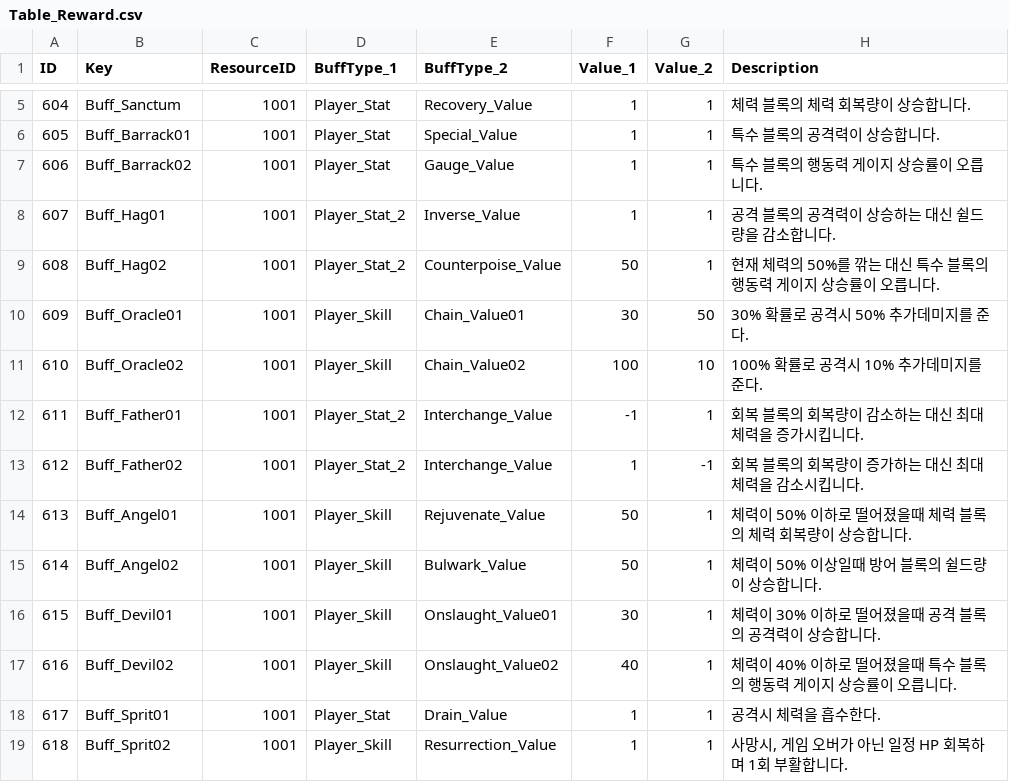
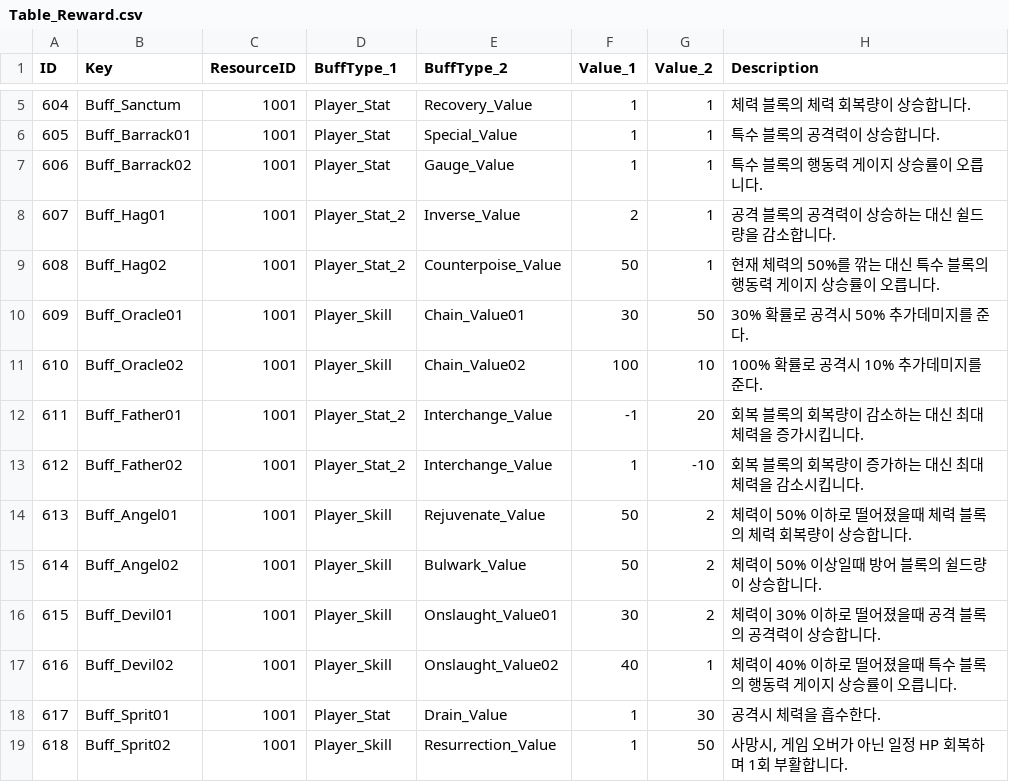
Before and after one commit to Kyungil-smart/08-firstcollabproject-Largegini, a CSV file: EOF/Assets/Resources/Tables/Table_Reward.csv, drawn as a sheet; only a part is shown, gaps mark what is left out.

Commit message:
이벤트 보상 테이블 최신화

```diff
--- a/EOF/Assets/Resources/Tables/Table_Reward.csv
+++ b/EOF/Assets/Resources/Tables/Table_Reward.csv
@@ -7,3 +7,3 @@
 606,Buff_Barrack02,1001,Player_Stat,Gauge_Value,1,1,특수 블록의 행동력 게이지 상승률이 오릅니다.
-607,Buff_Hag01,1001,Player_Stat_2,Inverse_Value,1,1,공격 블록의 공격력이 상승하는 대신 쉴드량을 감소합니다.
+607,Buff_Hag01,1001,Player_Stat_2,Inverse_Value,2,1,공격 블록의 공격력이 상승하는 대신 쉴드량을 감소합니다.
 608,Buff_Hag02,1001,Player_Stat_2,Counterpoise_Value,50,1,현재 체력의 50%를 깎는 대신 특수 블록의 행동력 게이지 상승률이 오릅니다.
@@ -11,9 +11,9 @@
 610,Buff_Oracle02,1001,Player_Skill,Chain_Value02,100,10,100% 확률로 공격시 10% 추가데미지를 준다.
-611,Buff_Father01,1001,Player_Stat_2,Interchange_Value,-1,1,회복 블록의 회복량이 감소하는 대신 최대 체력을 증가시킵니다.
-612,Buff_Father02,1001,Player_Stat_2,Interchange_Value,1,-1,회복 블록의 회복량이 증가하는 대신 최대 체력을 감소시킵니다.
-613,Buff_Angel01,1001,Player_Skill,Rejuvenate_Value,50,1,체력이 50% 이하로 떨어졌을때 체력 블록의 체력 회복량이 상승합니다.
-614,Buff_Angel02,1001,Player_Skill,Bulwark_Value,50,1,체력이 50% 이상일때 방어 블록의 쉴드량이 상승합니다.
-615,Buff_Devil01,1001,Player_Skill,Onslaught_Value01,30,1,체력이 30% 이하로 떨어졌을때 공격 블록의 공격력이 상승합니다.
+611,Buff_Father01,1001,Player_Stat_2,Interchange_Value,-1,20,회복 블록의 회복량이 감소하는 대신 최대 체력을 증가시킵니다.
+612,Buff_Father02,1001,Player_Stat_2,Interchange_Value,1,-10,회복 블록의 회복량이 증가하는 대신 최대 체력을 감소시킵니다.
+613,Buff_Angel01,1001,Player_Skill,Rejuvenate_Value,50,2,체력이 50% 이하로 떨어졌을때 체력 블록의 체력 회복량이 상승합니다.
+614,Buff_Angel02,1001,Player_Skill,Bulwark_Value,50,2,체력이 50% 이상일때 방어 블록의 쉴드량이 상승합니다.
+615,Buff_Devil01,1001,Player_Skill,Onslaught_Value01,30,2,체력이 30% 이하로 떨어졌을때 공격 블록의 공격력이 상승합니다.
 616,Buff_Devil02,1001,Player_Skill,Onslaught_Value02,40,1,체력이 40% 이하로 떨어졌을때 특수 블록의 행동력 게이지 상승률이 오릅니다.
-617,Buff_Sprit01,1001,Player_Stat,Drain_Value,1,1,공격시 체력을 흡수한다.
-618,Buff_Sprit02,1001,Player_Skill,Resurrection_Value,1,1,"사망시, 게임 오버가 아닌 일정 HP 회복하며 1회 부활합니다."
+617,Buff_Sprit01,1001,Player_Stat,Drain_Value,1,30,공격시 체력을 흡수한다.
+618,Buff_Sprit02,1001,Player_Skill,Resurrection_Value,1,50,"사망시, 게임 오버가 아닌 일정 HP 회복하며 1회 부활합니다."
```
